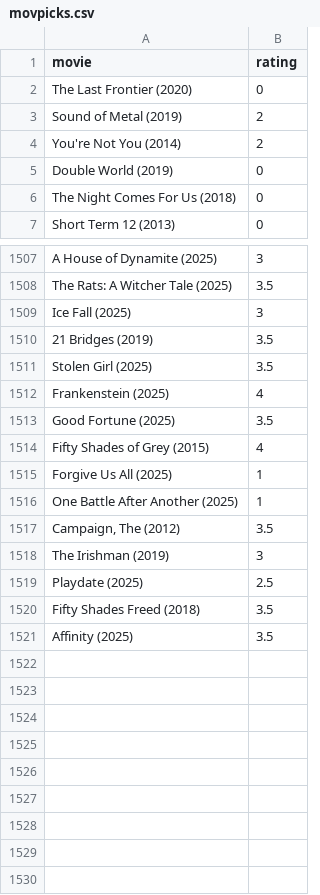
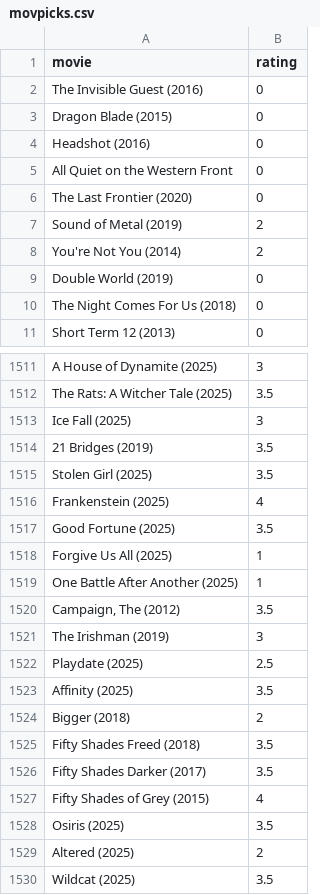
Before and after one commit to burakbayramli/kod, a CSV file: movpicks.csv, drawn as a sheet; only a part is shown, gaps mark what is left out.

```diff
--- a/movpicks.csv
+++ b/movpicks.csv
@@ -1,2 +1,6 @@
 movie,rating
+The Invisible Guest (2016),0
+Dragon Blade (2015),0
+Headshot (2016),0
+All Quiet on the Western Front,0
 The Last Frontier (2020),0
@@ -1513,3 +1517,2 @@ Frankenstein (2025),4
 Good Fortune (2025),3.5
-Fifty Shades of Grey (2015),4
 Forgive Us All (2025),1
@@ -1519,3 +1522,9 @@ The Irishman (2019),3
 Playdate (2025),2.5
-Fifty Shades Freed (2018),3.5
 Affinity (2025),3.5
+Bigger (2018),2
+Fifty Shades Freed (2018),3.5
+Fifty Shades Darker (2017),3.5
+Fifty Shades of Grey (2015),4
+Osiris (2025),3.5
+Altered (2025),2
+Wildcat (2025),3.5
```
Also changed, not shown: 1 other file.
